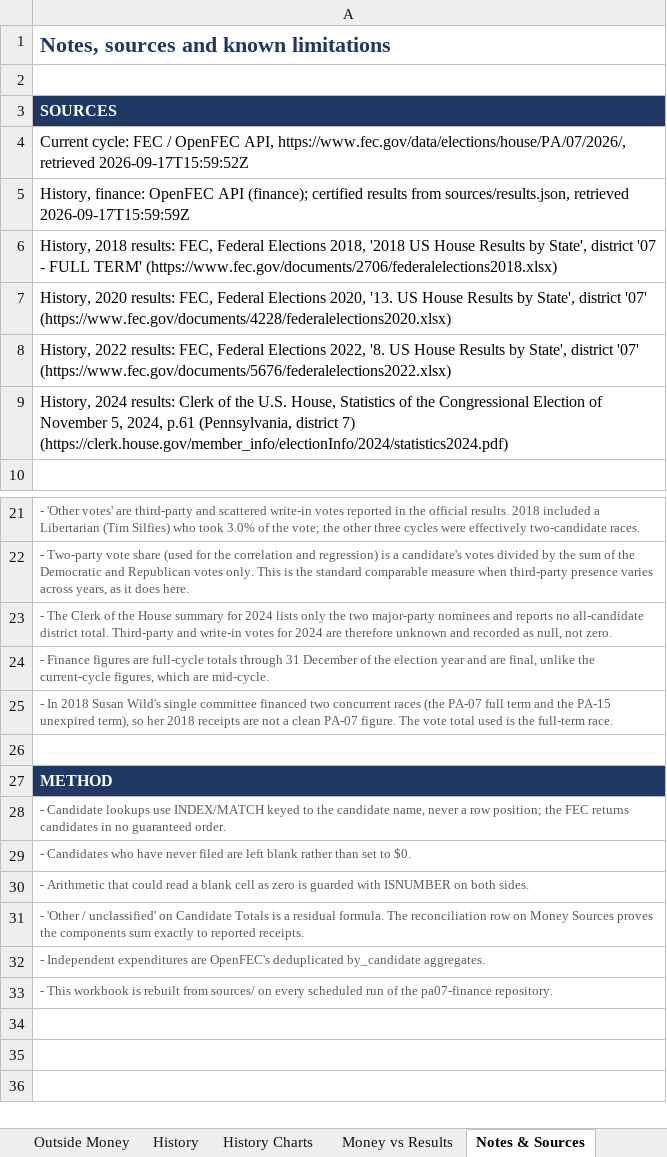
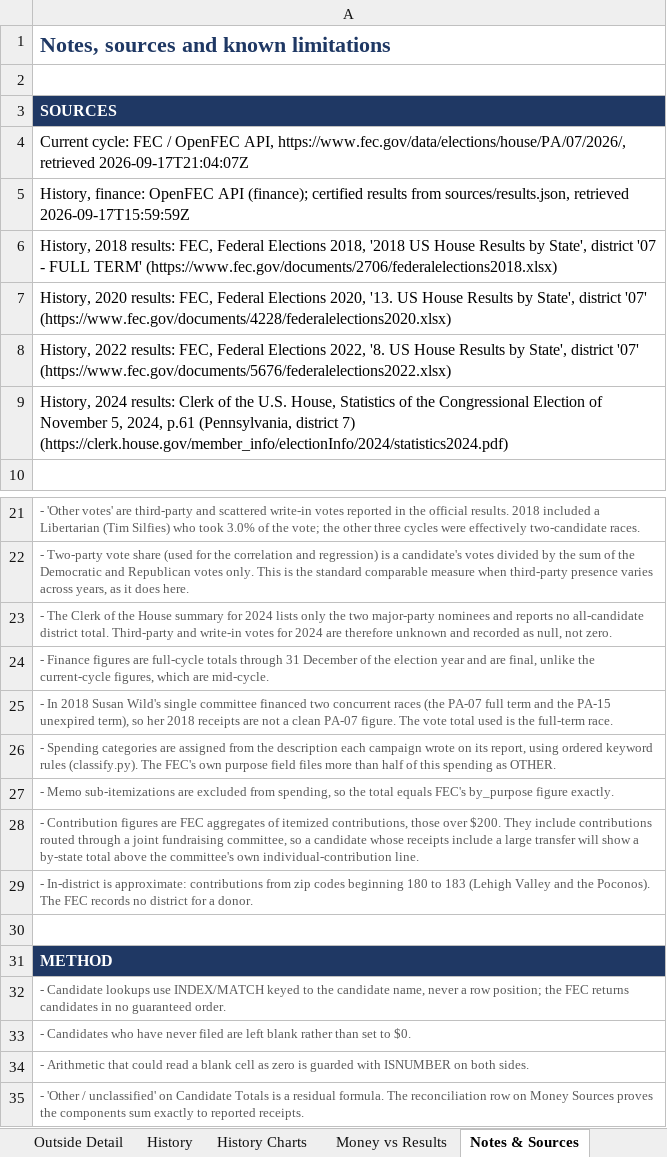
Before and after one commit to weinsteincharles27-del/pa07-finance, an Excel workbook: site/PA07_Campaign_Finance.xlsx, sheet Notes & Sources, drawn as a sheet; only a part is shown, gaps mark what is left out; the shorter side is filled out with more unchanged rows; values as stored, in another font and other column widths than the file's, no borders; the diff names each change by its address in the sheet, - before the commit and + after, or states it on an @@ line.

Commit message:
Refresh FEC data 2026-09-17 21:05 UTC

```diff
--- a/site/PA07_Campaign_Finance.xlsx (sheet Notes & Sources)
+++ b/site/PA07_Campaign_Finance.xlsx (sheet Notes & Sources)
+sheet tab: Outside Detail
-A4: …https://www.fec.gov/data/elections/house/PA/07/2026/, retrieved 2026-09-17T15:59:52Z
+A4: …https://www.fec.gov/data/elections/house/PA/07/2026/, retrieved 2026-09-17T21:04:07Z
+row 26: - Spending categories are assigned from the description each campaign wrote on its report, using ordered keyword rules (classify.py). The FEC's own purpose field files more than half of this spending as OTHER.
+row 27: - Memo sub-itemizations are excluded from spending, so the total equals FEC's by_purpose figure exactly.
+row 28: - Contribution figures are FEC aggregates of itemized contributions, those over $200. They include contributions routed through a joint fundraising committee, so a candidate whose receipts include a large transfer will show a by-state total above the committee's own individual-contribution line.
+row 29: - In-district is approximate: contributions from zip codes beginning 180 to 183 (Lehigh Valley and the Poconos). The FEC records no district for a donor.
```
Also changed, not shown: sheet Charts, sheet Candidate Totals, sheet Summary, other sheet tabs, charts or pictures, 6 other files.
